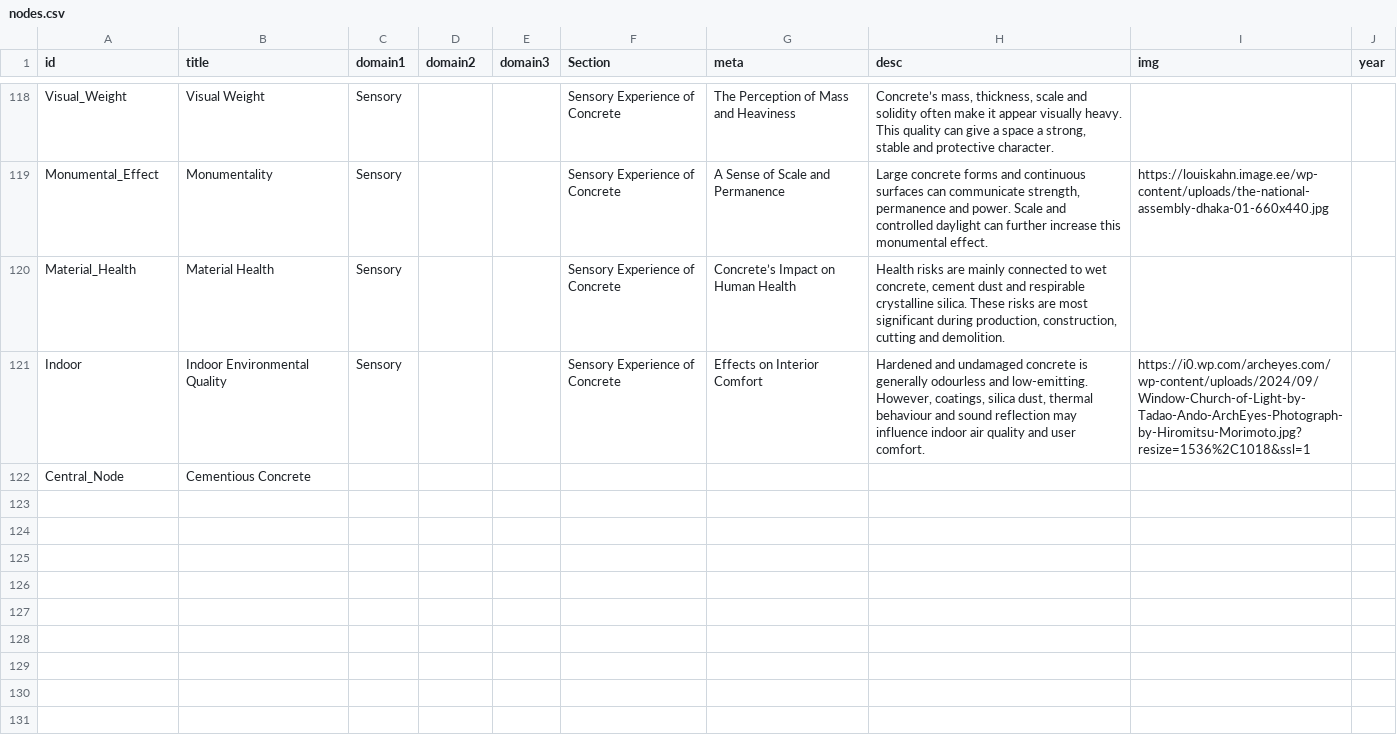
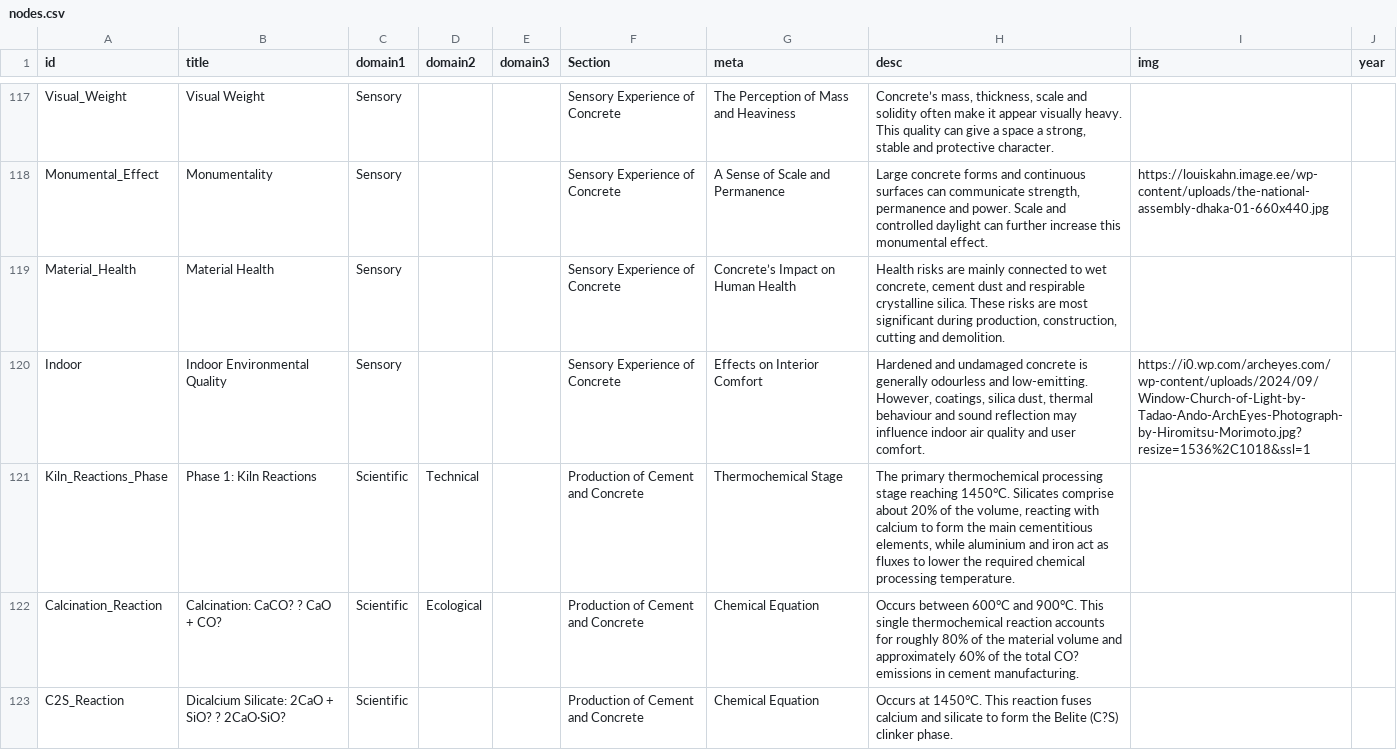
Before and after one commit to Thijs28/Cementious-Concrete, a CSV file: nodes.csv, drawn as a sheet; only a part is shown, gaps mark what is left out; the shorter side is filled out with more unchanged rows; the diff covers the shown part only.

```diff
--- a/nodes.csv
+++ b/nodes.csv
@@ -484 +483,4 @@ Material_Health;Material Health;Sensory;;;Sensory Experience of Concrete;Concret
 Indoor;Indoor Environmental Quality;Sensory;;;Sensory Experience of Concrete;Effects on Interior Comfort;Hardened and undamaged concrete is generally odourless and low-emitting. However, coatings, silica dust, thermal behaviour and sound reflection may influence indoor air quality and user comfort.;https://i0.wp.com/archeyes.com/wp-content/uploads/2024/09/Window-Church-of-Light-by-Tadao-Ando-ArchEyes-Photograph-by-Hiromitsu-Morimoto.jpg?resize=1536%2C1018&ssl=1;;;;
+Kiln_Reactions_Phase;Phase 1: Kiln Reactions;Scientific;Technical;;Production of Cement and Concrete;Thermochemical Stage;The primary thermochemical processing stage reaching 1450°C. Silicates comprise about 20% of the volume, reacting with calcium to form the main cementitious elements, while aluminium and iron act as fluxes to lower the required chemical processing temperature.;;;;;
+Calcination_Reaction;Calcination: CaCO? ? CaO + CO?;Scientific;Ecological;;Production of Cement and Concrete;Chemical Equation;Occurs between 600°C and 900°C. This single thermochemical reaction accounts for roughly 80% of the material volume and approximately 60% of the total CO? emissions in cement manufacturing.;;;;;
+C2S_Reaction;Dicalcium Silicate: 2CaO + SiO? ? 2CaO·SiO?;Scientific;;;Production of Cement and Concrete;Chemical Equation;Occurs at 1450°C. This reaction fuses calcium and silicate to form the Belite (C?S) clinker phase.;;;;;
```
Also changed, not shown: 3 added rows, 1 removed row and 1 edited cell elsewhere in this file, links.csv.
